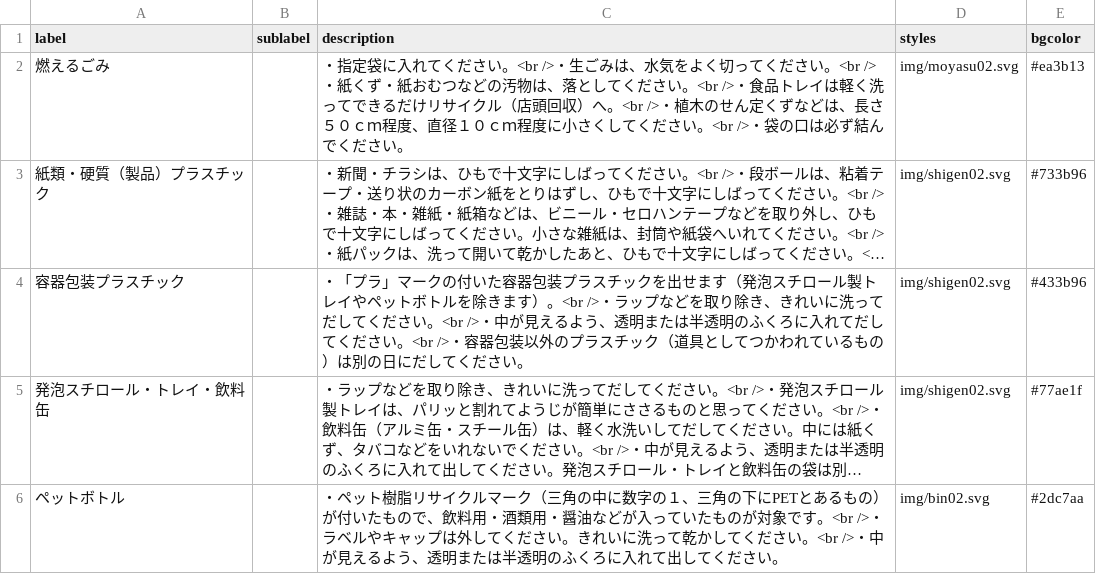
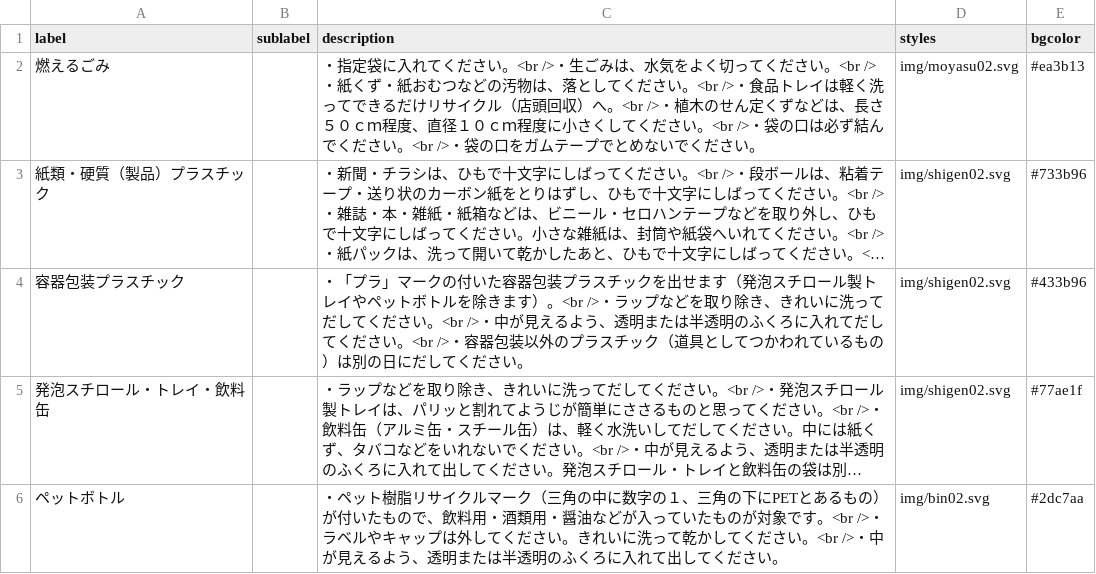
Before and after one commit to codeforsaga/5374ogi, a CSV file: data/description.csv, drawn as a sheet; long unchanged cells end in …; the diff names each change by its address in the sheet, - before the commit and + after, or states it on an @@ line.

Commit message:
注意事項に追記しました。
・袋の口をガムテープでとめないでください。

```diff
--- a/data/description.csv
+++ b/data/description.csv
-C2 (description): …ださい。
+C2 (description): …ださい。<br />・袋の口をガムテープでとめないでください。
```
